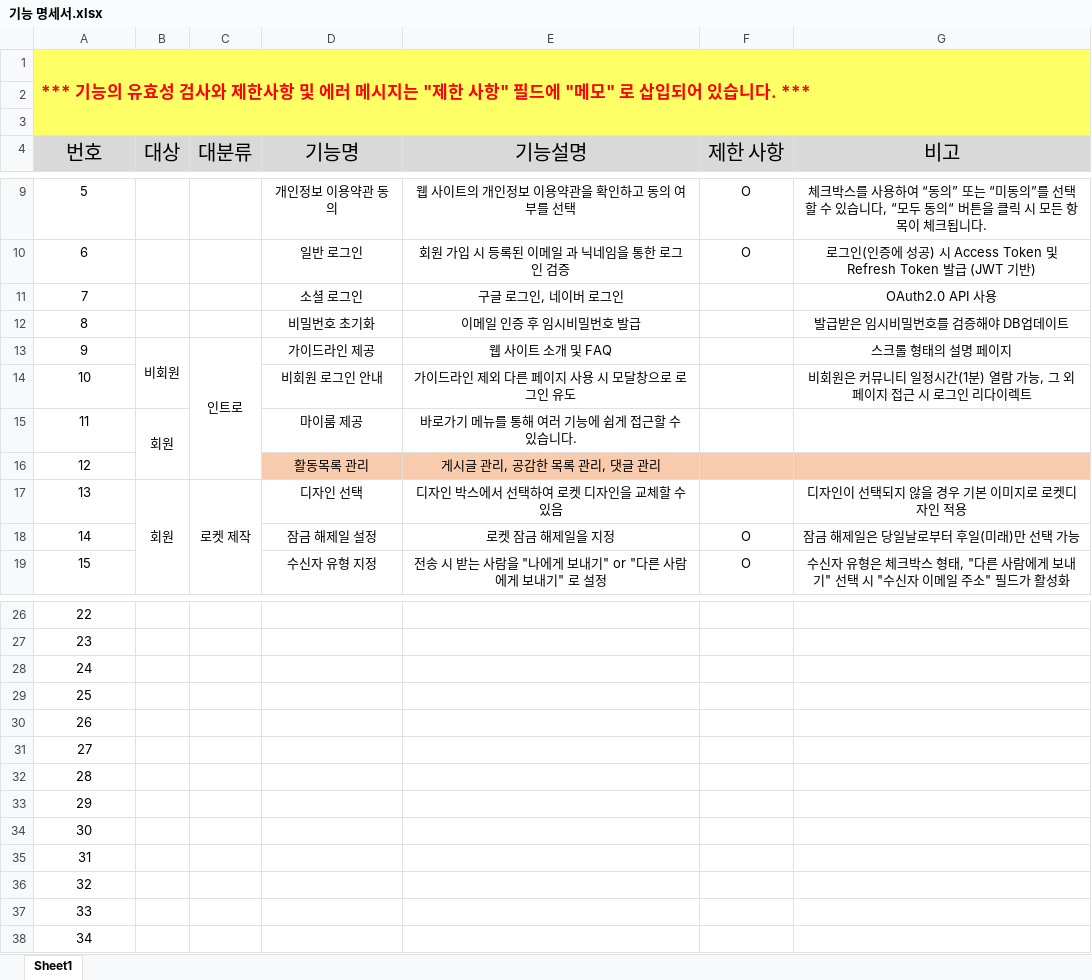
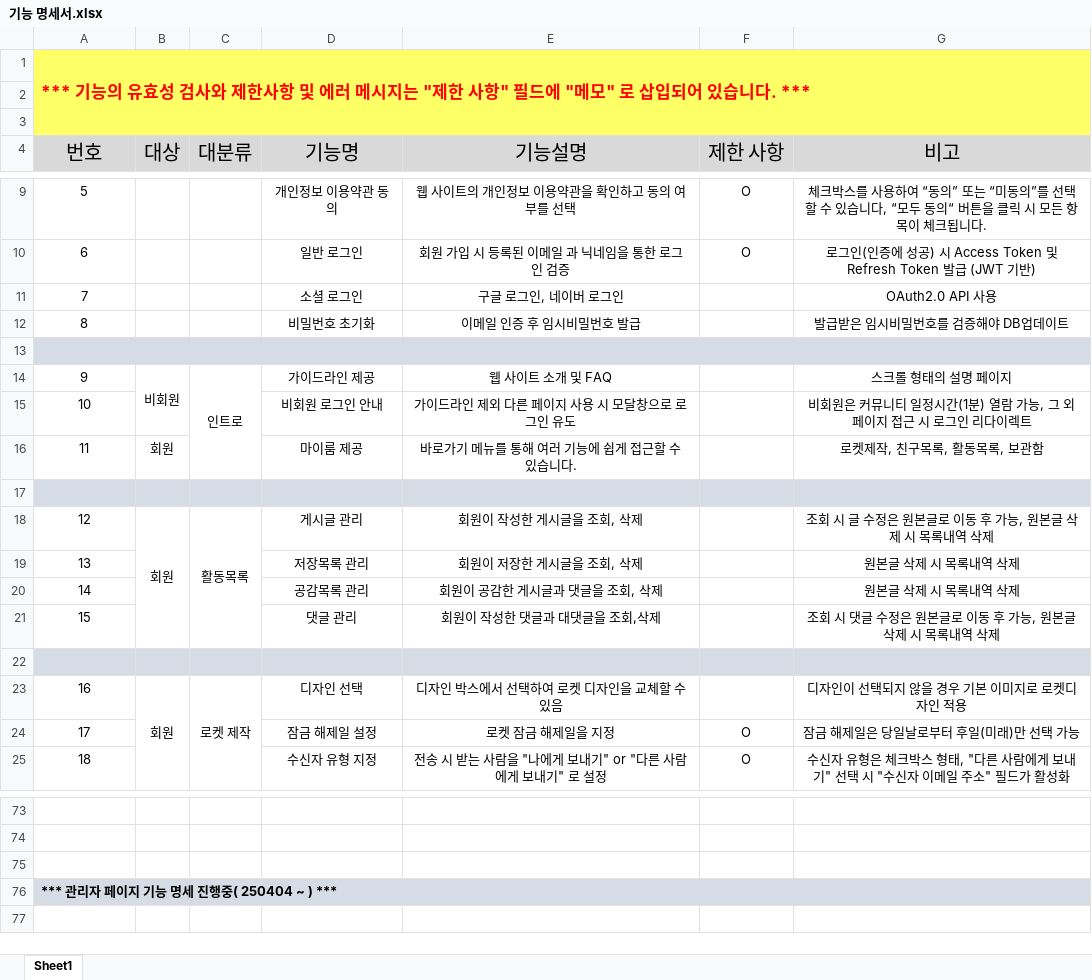
Before and after one commit to Aguantar/time-rocket, an Excel workbook: doc/박선우/기능 명세서/기능 명세서.xlsx, sheet Sheet1, drawn as a sheet; only a part is shown, gaps mark what is left out; values as stored, in another font and other column widths than the file's, no borders; removed rows and columns are numbered as before the commit, all else as after; the diff covers the shown part only; the diff names each change by its address in the sheet, - before the commit and + after, or states it on an @@ line.

```diff
--- a/doc/박선우/기능 명세서/기능 명세서.xlsx (sheet Sheet1)
+++ b/doc/박선우/기능 명세서/기능 명세서.xlsx (sheet Sheet1)
+row 13: (empty)
-C13:C16 merged
+C14:C16 merged
-B15:B16 merged
-G16 (비고): (empty)
+G16 (비고): 로켓제작, 친구목록, 활동목록, 보관함
-row 17: 12 |  |  | 활동목록 관리 | 게시글 관리, 공감한 목록 관리, 댓글 관리
+row 17: (empty)
-A17:C17 fill: none
+A17:C17 fill: #D6DCE5
-D17:G17 fill: #F8CBAD
+D17:G17 fill: #D6DCE5
+row 18: 12 | 회원 | 활동목록 | 게시글 관리 | 회원이 작성한 게시글을 조회, 삭제 |  | 조회 시 글 수정은 원본글로 이동 후 가능, 원본글 삭제 시 목록내역 삭제
+row 19: 13 |  |  | 저장목록 관리 | 회원이 저장한 게시글을 조회, 삭제 |  | 원본글 삭제 시 목록내역 삭제
+row 20: 14 |  |  | 공감목록 관리 | 회원이 공감한 게시글과 댓글을 조회, 삭제 |  | 원본글 삭제 시 목록내역 삭제
+row 21: 15 |  |  | 댓글 관리 | 회원이 작성한 댓글과 대댓글을 조회,삭제 |  | 조회 시 댓글 수정은 원본글로 이동 후 가능, 원본글 삭제 시 목록내역 삭제
+row 22: (empty)
@@ column A (번호) renumbered between rows 23 and 76 @@
-A76:G76 fill: none
+A76:G76 fill: #D6DCE5
@@ A76 bold: off → on, alignment: center → left @@
+A76:G76 merged
-row 30: 26
-row 31: 27
-row 32: 28
-row 33: 29
-row 34: 30
-row 35: 31
-row 36: 32
-row 37: 33
-row 38: 34
```
Also changed, not shown: 41 added rows, cell formats and merged cells elsewhere in this sheet.
